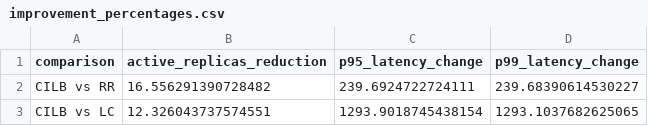
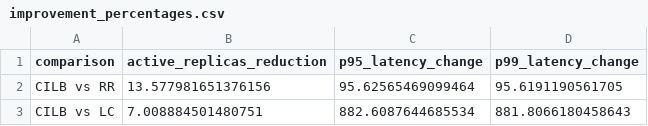
Before and after one commit to xczhw/app, a CSV file: runner/1.2-cpu-latency-solve/results/improvement_percentages.csv, drawn as a sheet.

```diff
--- a/runner/1.2-cpu-latency-solve/results/improvement_percentages.csv
+++ b/runner/1.2-cpu-latency-solve/results/improvement_percentages.csv
@@ -1,3 +1,3 @@
 comparison,active_replicas_reduction,p95_latency_change,p99_latency_change
-CILB vs RR,16.556291390728482,239.6924722724111,239.68390614530227
-CILB vs LC,12.326043737574551,1293.9018745438154,1293.1037682625065
+CILB vs RR,13.577981651376156,95.62565469099464,95.6191190561705
+CILB vs LC,7.008884501480751,882.6087644685534,881.8066180458643
```
Also changed, not shown: runner/1.2-cpu-latency-solve/results/load_balancing_simulation_results.csv, runner/1.2-cpu-latency-solve/results/summary_stats.csv, 10 other files.
